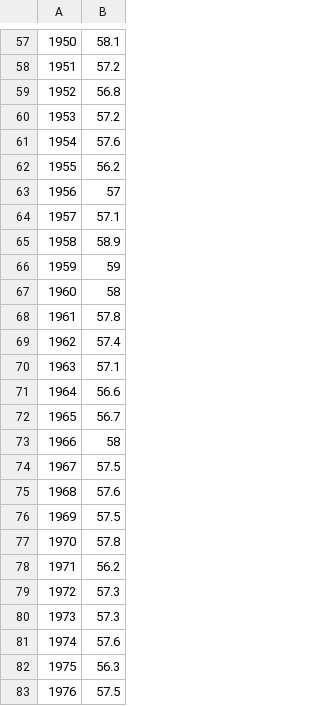
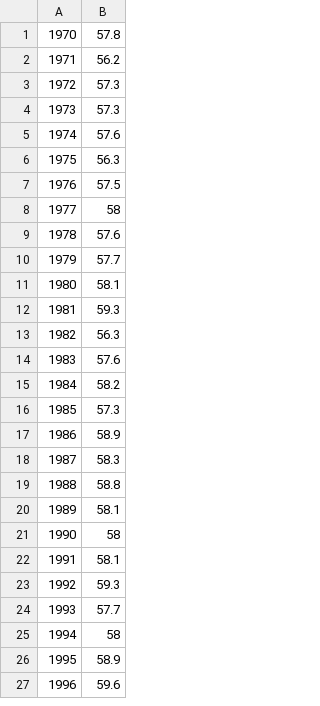
Before and after one commit to kwebercc/git_practice, a CSV file: CA_Temps.csv, drawn as a sheet; only a part is shown, gaps mark what is left out; the shorter side is filled out with more unchanged rows; the diff covers the shown part only; the diff names each change by its address in the sheet, - before the commit and + after, or states it on an @@ line.

Commit message:
Update CA_Temps.csv

```diff
--- a/CA_Temps.csv
+++ b/CA_Temps.csv
-row 57: 1950 | 58.1
-row 58: 1951 | 57.2
-row 59: 1952 | 56.8
-row 60: 1953 | 57.2
-row 61: 1954 | 57.6
-row 62: 1955 | 56.2
-row 63: 1956 | 57
-row 64: 1957 | 57.1
-row 65: 1958 | 58.9
-row 66: 1959 | 59
-row 67: 1960 | 58
-row 68: 1961 | 57.8
-row 69: 1962 | 57.4
-row 70: 1963 | 57.1
-row 71: 1964 | 56.6
-row 72: 1965 | 56.7
-row 73: 1966 | 58
-row 74: 1967 | 57.5
-row 75: 1968 | 57.6
-row 76: 1969 | 57.5
```
Also changed, not shown: 56 removed rows elsewhere in this file.
